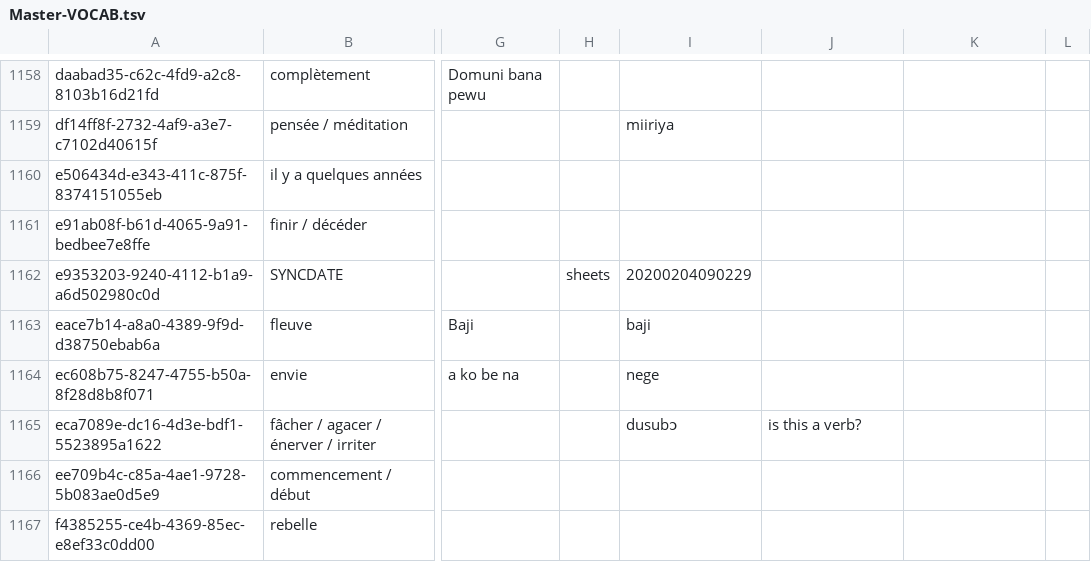
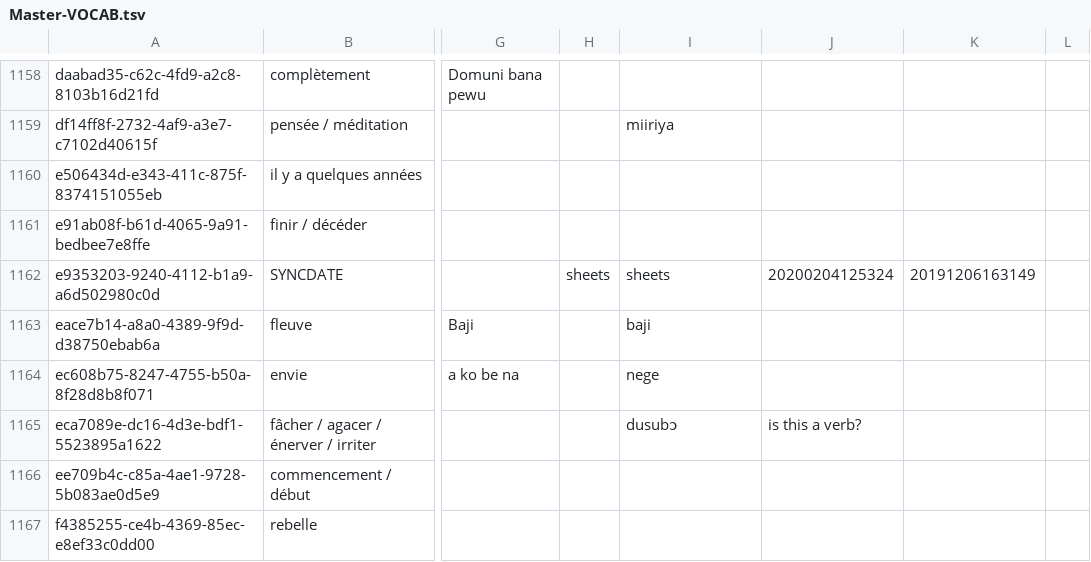
Before and after one commit to boydkelly/blog, a TSV file: static/download/Master-VOCAB.tsv, drawn as a sheet; only a part is shown, gaps mark what is left out; the diff names each change by its address in the sheet, - before the commit and + after, or states it on an @@ line.

Commit message:
anki updates by script

```diff
--- a/static/download/Master-VOCAB.tsv
+++ b/static/download/Master-VOCAB.tsv
-I1162: 20200204090229
+I1162: sheets
-J1162: (empty)
+J1162: 20200204125324
-K1162: (empty)
+K1162: 20191206163149
```
